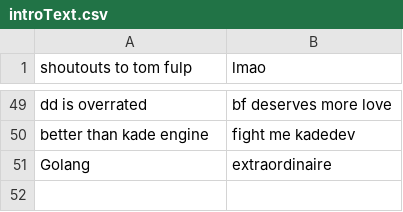
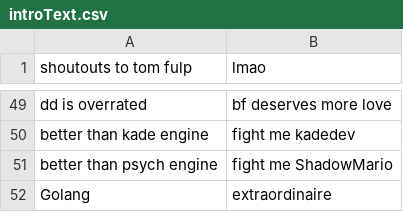
Before and after one commit to MatusOllah/gophengine, a CSV file: assets/data/introText.csv, drawn as a sheet; only a part is shown, gaps mark what is left out; the diff names each change by its address in the sheet, - before the commit and + after, or states it on an @@ line.

Commit message:
Update introText.csv

```diff
--- a/assets/data/introText.csv
+++ b/assets/data/introText.csv
+row 51: better than psych engine | fight me ShadowMario
```
